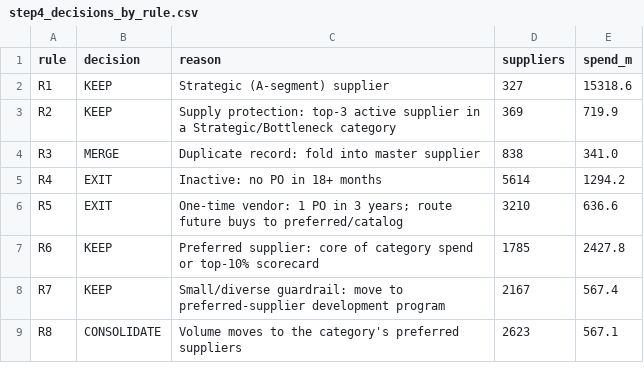
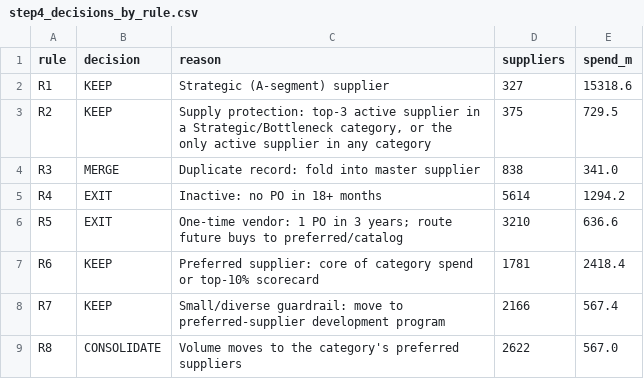
Before and after one commit to hemant-singla/jnj-supplier-rationalization, a CSV file: outputs/step4_decisions_by_rule.csv, drawn as a sheet.

```diff
--- a/outputs/step4_decisions_by_rule.csv
+++ b/outputs/step4_decisions_by_rule.csv
@@ -2,3 +2,3 @@ rule,decision,reason,suppliers,spend_m
 R1,KEEP,Strategic (A-segment) supplier,327,15318.6
-R2,KEEP,Supply protection: top-3 active supplier in a Strategic/Bottleneck category,369,719.9
+R2,KEEP,"Supply protection: top-3 active supplier in a Strategic/Bottleneck category, or the only active supplier in any category",375,729.5
 R3,MERGE,Duplicate record: fold into master supplier,838,341.0
@@ -6,4 +6,4 @@ R4,EXIT,Inactive: no PO in 18+ months,5614,1294.2
 R5,EXIT,One-time vendor: 1 PO in 3 years; route future buys to preferred/catalog,3210,636.6
-R6,KEEP,Preferred supplier: core of category spend or top-10% scorecard,1785,2427.8
-R7,KEEP,Small/diverse guardrail: move to preferred-supplier development program,2167,567.4
-R8,CONSOLIDATE,Volume moves to the category's preferred suppliers,2623,567.1
+R6,KEEP,Preferred supplier: core of category spend or top-10% scorecard,1781,2418.4
+R7,KEEP,Small/diverse guardrail: move to preferred-supplier development program,2166,567.4
+R8,CONSOLIDATE,Volume moves to the category's preferred suppliers,2622,567.0
```
Also changed, not shown: outputs/step4_headline.csv, outputs/step5_model_inputs.csv, 35 other files.
